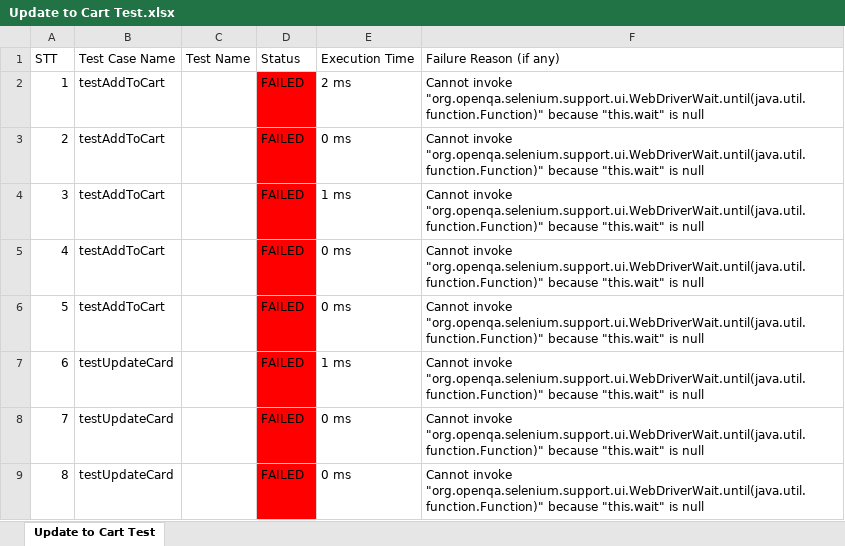
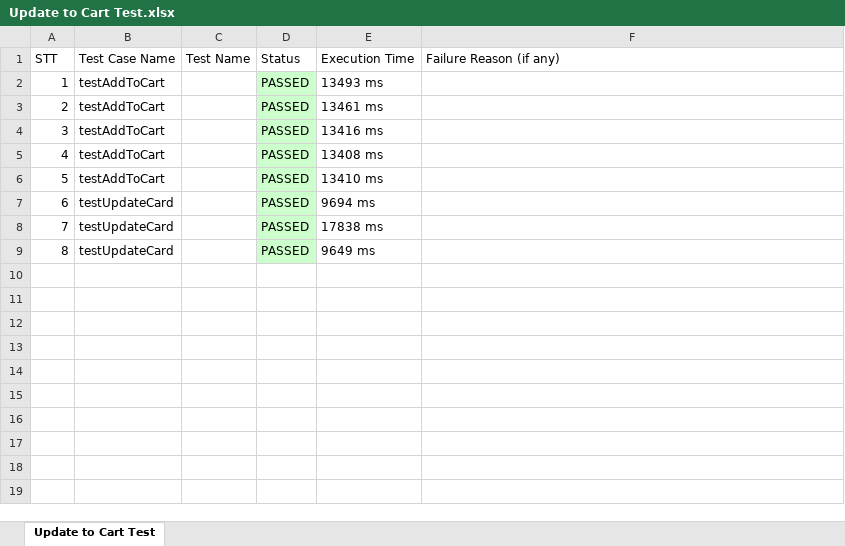
Before and after one commit to shinki04/TotodayWebTesting, an Excel workbook: ExportExcel/Update to Cart Test.xlsx, sheet Update to Cart Test, drawn as a sheet; values as stored, in another font and other column widths than the file's, no borders; the diff names each change by its address in the sheet, - before the commit and + after, or states it on an @@ line.

```diff
--- a/ExportExcel/Update to Cart Test.xlsx (sheet Update to Cart Test)
+++ b/ExportExcel/Update to Cart Test.xlsx (sheet Update to Cart Test)
-D2:D9 (Status): FAILED
+D2:D9 (Status): PASSED
-D2:D9 fill: #FF0000
+D2:D9 fill: #CCFFCC
-E2 (Execution Time): 2 ms
+E2 (Execution Time): 13493 ms
-F2:F9 (Failure Reason (if any)): Cannot invoke "org.openqa.selenium.support.ui.WebDriverWait.until(java.util.function.Function)" because "this.wait" is null
+F2:F9 (Failure Reason (if any)): (empty)
-E3 (Execution Time): 0 ms
+E3 (Execution Time): 13461 ms
-E4 (Execution Time): 1 ms
+E4 (Execution Time): 13416 ms
-E5 (Execution Time): 0 ms
+E5 (Execution Time): 13408 ms
-E6 (Execution Time): 0 ms
+E6 (Execution Time): 13410 ms
-E7 (Execution Time): 1 ms
+E7 (Execution Time): 9694 ms
-E8 (Execution Time): 0 ms
+E8 (Execution Time): 17838 ms
-E9 (Execution Time): 0 ms
+E9 (Execution Time): 9649 ms
```
Also changed, not shown: ExportExcel/Filter Product Tests.xlsx, ExportExcel/Search Tests.xlsx, 15 other files.
